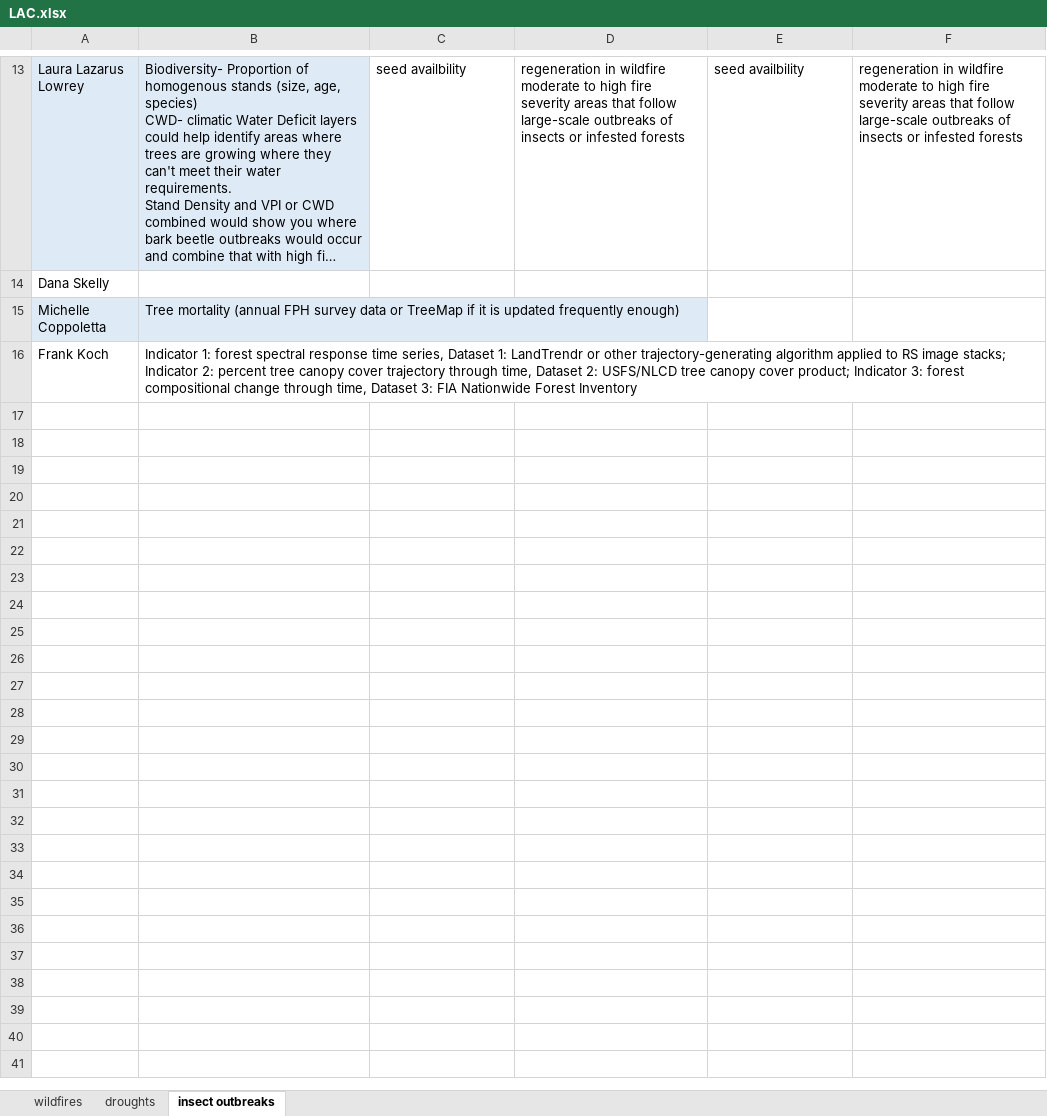
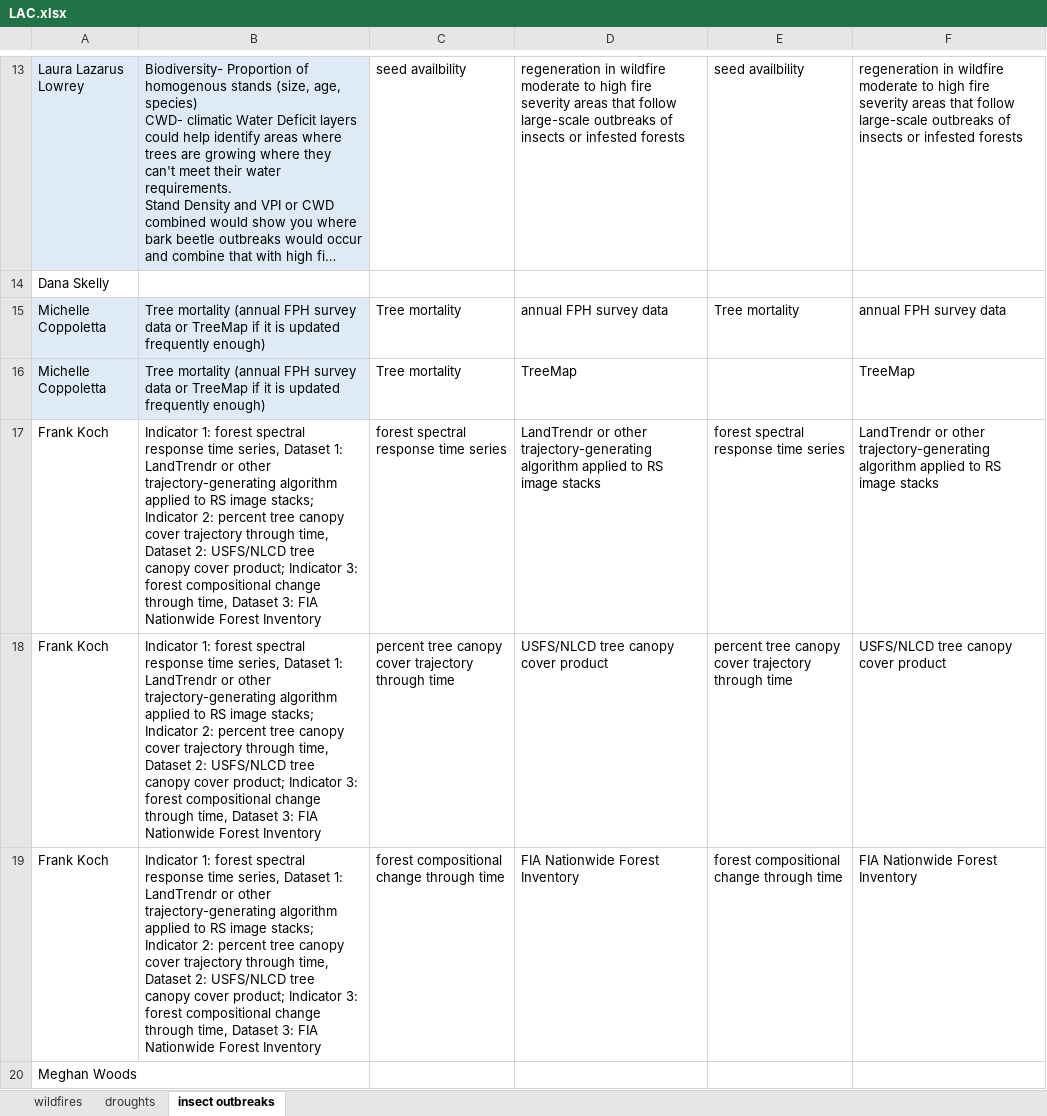
Before and after one commit to th2018/WEST_COAST_ES, an Excel workbook: pre_workshop_survey/indicator_dataset_LAC/LAC.xlsx, sheet insect outbreaks, drawn as a sheet; only a part is shown, gaps mark what is left out; long unchanged cells end in …; values as stored, in another font and other column widths than the file's, no borders; charts and pictures and table styles not drawn; addresses are those after the commit; the diff names each change by its address in the sheet, - before the commit and + after, or states it on an @@ line.

```diff
--- a/pre_workshop_survey/indicator_dataset_LAC/LAC.xlsx (sheet insect outbreaks)
+++ b/pre_workshop_survey/indicator_dataset_LAC/LAC.xlsx (sheet insect outbreaks)
+row 15: Michelle Coppoletta | Tree mortality (annual FPH survey data or TreeMap if it is updated frequently enough) | Tree mortality | annual FPH survey data | Tree mortality | annual FPH survey data
-C16: (empty)
+C16: Tree mortality
-D16: (empty)
+D16: TreeMap
-F16: (empty)
+F16: TreeMap
-C17: (empty)
+C17: forest spectral response time series
-D17: (empty)
+D17: LandTrendr or other trajectory-generating algorithm applied to RS image stacks
-E17: (empty)
+E17: forest spectral response time series
-F17: (empty)
+F17: LandTrendr or other trajectory-generating algorithm applied to RS image stacks
+row 18: Frank Koch | Indicator 1: forest spectral response time series, Dataset 1: LandTrendr or other trajectory-generating algorithm applied to RS image stacks; Indicator 2: percent tree canopy cover trajectory through time, Dataset 2: USFS/NLCD tree canopy cover product; Indicator 3: forest compositional change through time, Dataset 3: FIA Nationwide Forest Inventory | percent tree canopy cover trajectory through time | USFS/NLCD tree canopy cover product | percent tree canopy cover trajectory through time | USFS/NLCD tree canopy cover product
+row 19: Frank Koch | Indicator 1: forest spectral response time series, Dataset 1: LandTrendr or other trajectory-generating algorithm applied to RS image stacks; Indicator 2: percent tree canopy cover trajectory through time, Dataset 2: USFS/NLCD tree canopy cover product; Indicator 3: forest compositional change through time, Dataset 3: FIA Nationwide Forest Inventory | forest compositional change through time | FIA Nationwide Forest Inventory | forest compositional change through time | FIA Nationwide Forest Inventory
+row 20: Meghan Woods
```
Also changed, not shown: sheet droughts, sheet wildfires, 1 other file.
